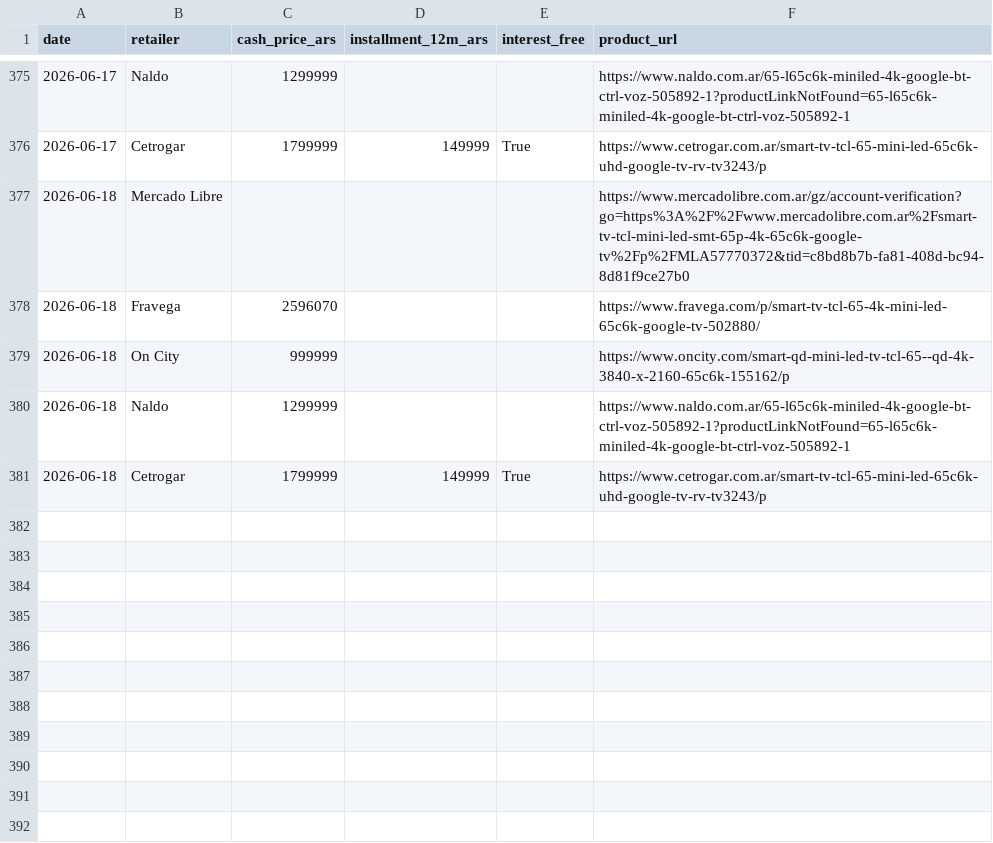
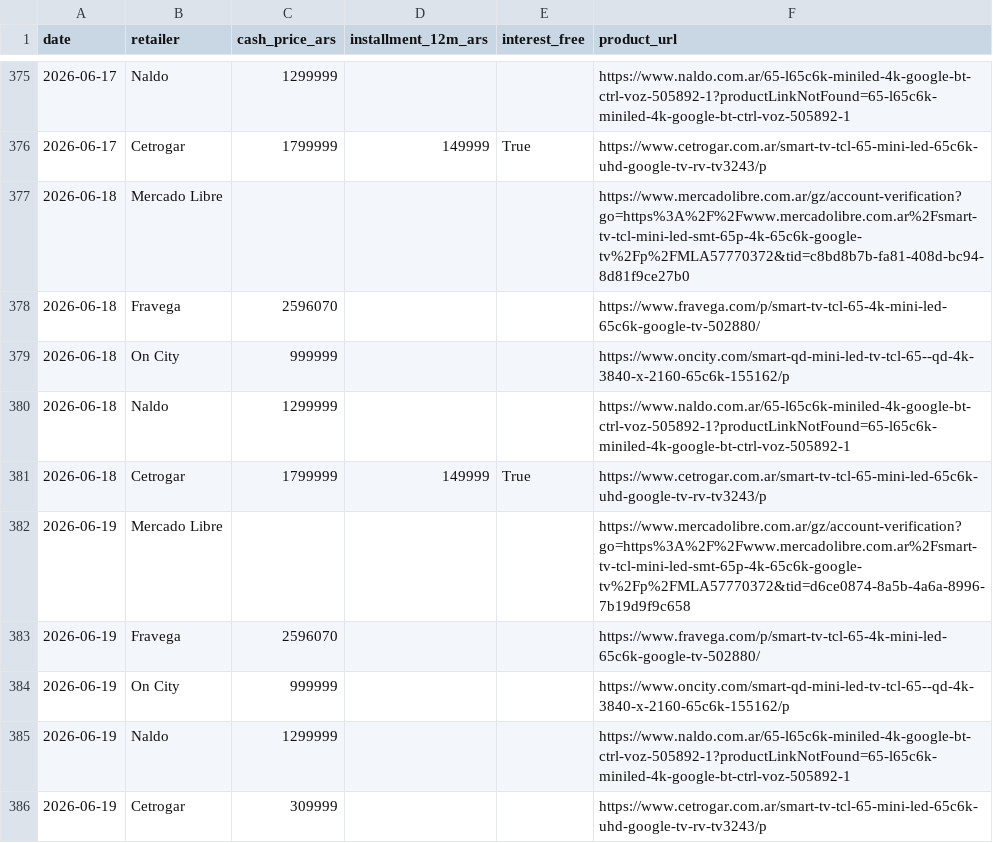
Before and after one commit to marcos1981claude/TCL, a CSV file: data/prices.csv, drawn as a sheet; only a part is shown, gaps mark what is left out.

```diff
--- a/data/prices.csv
+++ b/data/prices.csv
@@ -381 +381,6 @@ date,retailer,cash_price_ars,installment_12m_ars,interest_free,product_url
 2026-06-18,Cetrogar,1799999,149999,True,https://www.cetrogar.com.ar/smart-tv-tcl-65-mini-led-65c6k-uhd-google-tv-rv-tv3243/p
+2026-06-19,Mercado Libre,,,,https://www.mercadolibre.com.ar/gz/account-verification?go=https%3A%2F%2Fwww.mercadolibre.com.ar%2Fsmart-tv-tcl-mini-led-smt-65p-4k-65c6k-google-tv%2Fp%2FMLA57770372&tid=d6ce0874-8a5b-4a6a-8996-7b19d9f9c658
+2026-06-19,Fravega,2596070,,,https://www.fravega.com/p/smart-tv-tcl-65-4k-mini-led-65c6k-google-tv-502880/
+2026-06-19,On City,999999,,,https://www.oncity.com/smart-qd-mini-led-tv-tcl-65--qd-4k-3840-x-2160-65c6k-155162/p
+2026-06-19,Naldo,1299999,,,https://www.naldo.com.ar/65-l65c6k-miniled-4k-google-bt-ctrl-voz-505892-1?productLinkNotFound=65-l65c6k-miniled-4k-google-bt-ctrl-voz-505892-1
+2026-06-19,Cetrogar,309999,,,https://www.cetrogar.com.ar/smart-tv-tcl-65-mini-led-65c6k-uhd-google-tv-rv-tv3243/p
```
